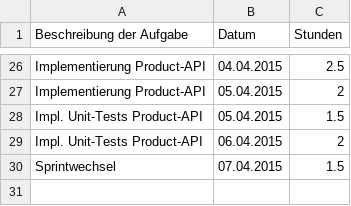
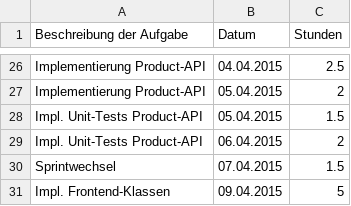
Before and after one commit to Alergeek/Dokumentation, a CSV file: Allergeeks/Zeiterfassung/mb.csv, drawn as a sheet; only a part is shown, gaps mark what is left out; the diff names each change by its address in the sheet, - before the commit and + after, or states it on an @@ line.

Commit message:
time tracking

```diff
--- a/Allergeeks/Zeiterfassung/mb.csv
+++ b/Allergeeks/Zeiterfassung/mb.csv
+row 31: Impl. Frontend-Klassen | 09.04.2015 | 5
```
